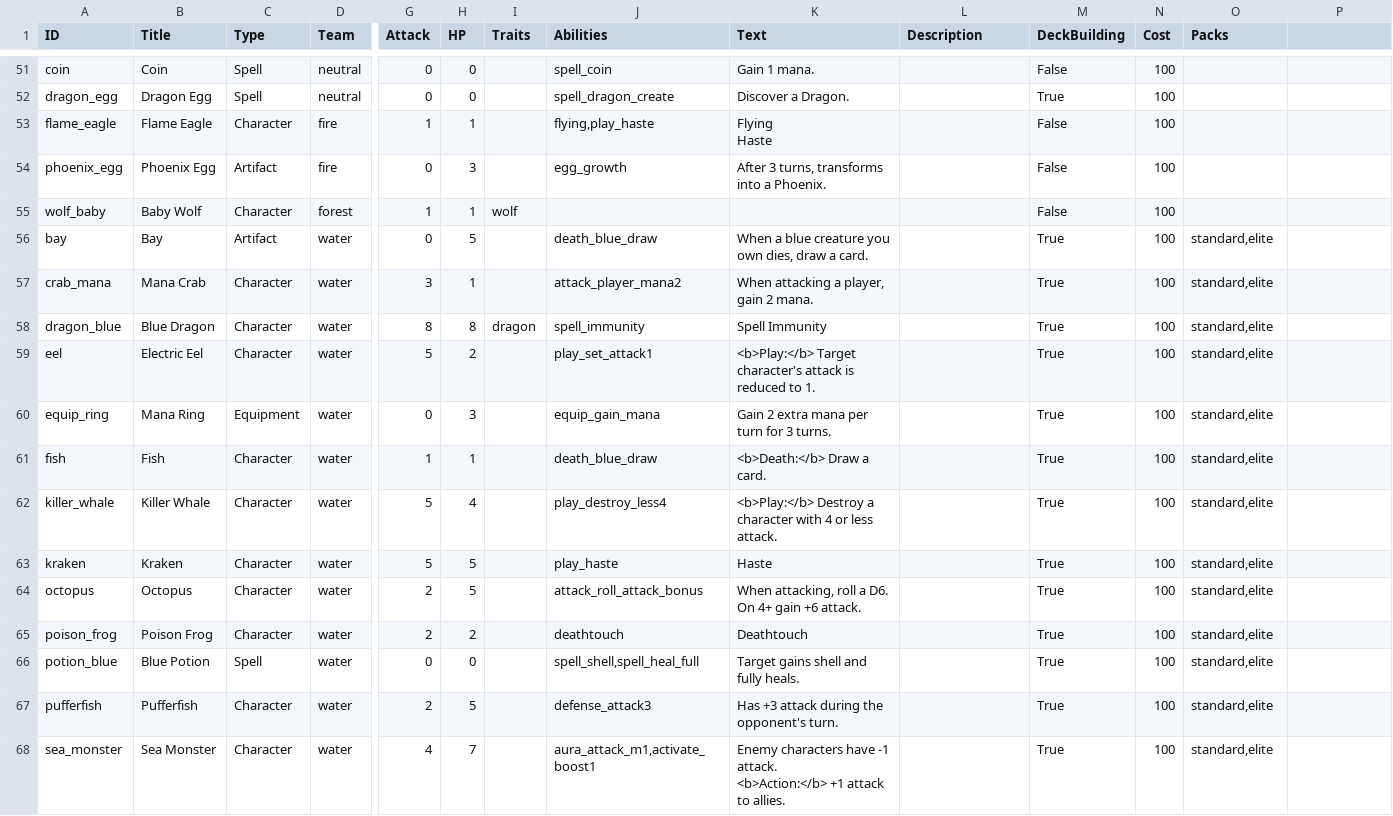
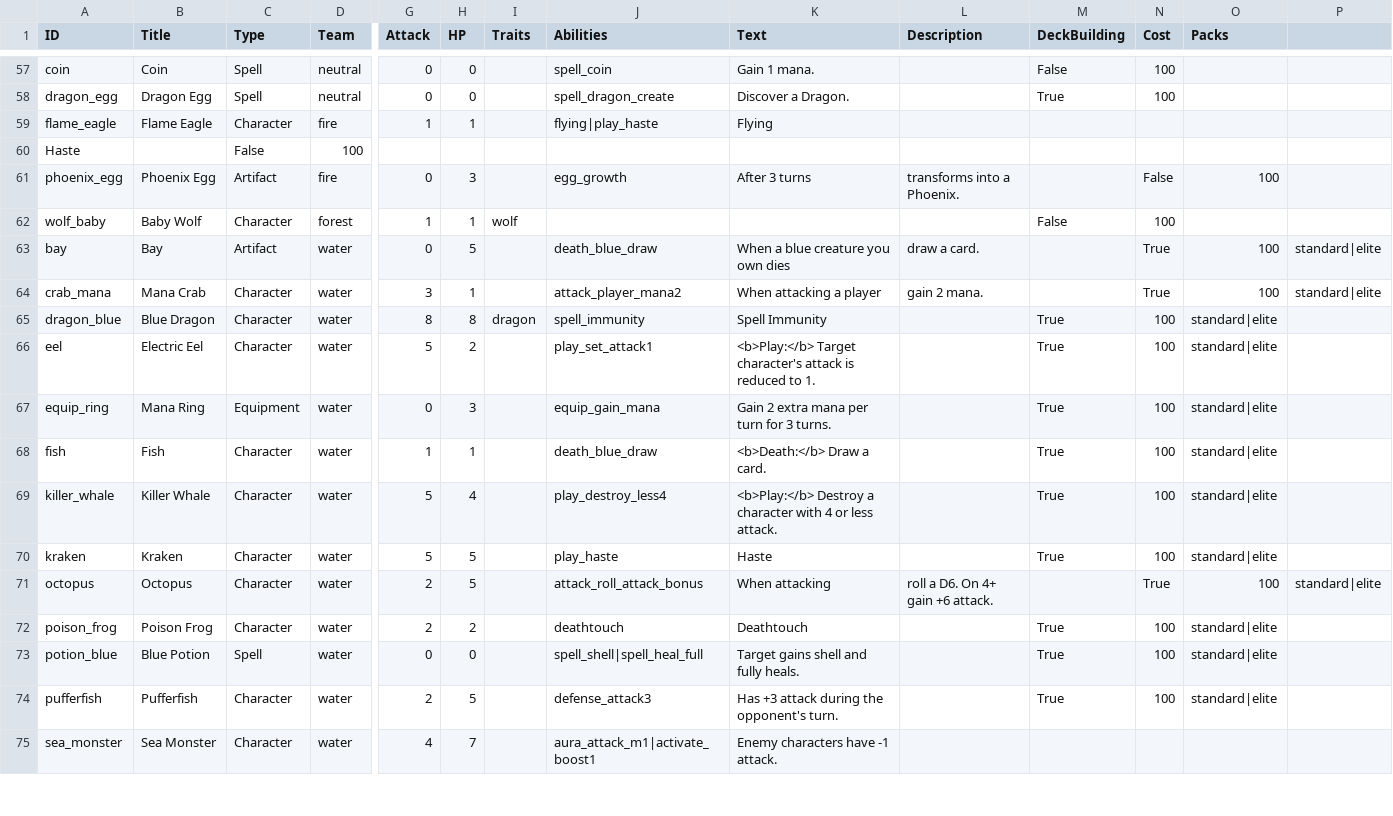
Before and after one commit to mafty-s/hex256, a CSV file: unity_client/Assets/Export/CardData.csv, drawn as a sheet; only a part is shown, gaps mark what is left out; addresses are those after the commit; rows hold the shown columns only; ↵ is a line break in a cell; the diff covers the shown part only; the diff names each change by its address in the sheet, - before the commit and + after, or states it on an @@ line.

```diff
--- a/unity_client/Assets/Export/CardData.csv
+++ b/unity_client/Assets/Export/CardData.csv
-J59 (Abilities): flying,play_haste
+J59 (Abilities): flying|play_haste
-K59 (Text): Flying ↵ Haste
+K59 (Text): Flying
-M59 (DeckBuilding): False
+M59 (DeckBuilding): (empty)
-N59 (Cost): 100
+N59 (Cost): (empty)
+row 60: Haste |  | False | 100
-K61 (Text): After 3 turns, transforms into a Phoenix.
+K61 (Text): After 3 turns
-L61 (Description): (empty)
+L61 (Description): transforms into a Phoenix.
-M61 (DeckBuilding): False
+M61 (DeckBuilding): (empty)
-N61 (Cost): 100
+N61 (Cost): False
-O61 (Packs): (empty)
+O61 (Packs): 100
-K63 (Text): When a blue creature you own dies, draw a card.
+K63 (Text): When a blue creature you own dies
-L63 (Description): (empty)
+L63 (Description): draw a card.
-M63:M64 (DeckBuilding): True
+M63:M64 (DeckBuilding): (empty)
-N63:N64 (Cost): 100
+N63:N64 (Cost): True
-O63:O64 (Packs): standard,elite
+O63:O64 (Packs): 100
-P63:P64: (empty)
+P63:P64: standard|elite
-K64 (Text): When attacking a player, gain 2 mana.
+K64 (Text): When attacking a player
-L64 (Description): (empty)
+L64 (Description): gain 2 mana.
-O65:O70 (Packs): standard,elite
+O65:O70 (Packs): standard|elite
-K71 (Text): When attacking, roll a D6. On 4+ gain +6 attack.
+K71 (Text): When attacking
-L71 (Description): (empty)
+L71 (Description): roll a D6. On 4+ gain +6 attack.
-M71 (DeckBuilding): True
+M71 (DeckBuilding): (empty)
-N71 (Cost): 100
+N71 (Cost): True
-O71 (Packs): standard,elite
+O71 (Packs): 100
-P71: (empty)
+P71: standard|elite
-O72:O74 (Packs): standard,elite
+O72:O74 (Packs): standard|elite
-J73 (Abilities): spell_shell,spell_heal_full
+J73 (Abilities): spell_shell|spell_heal_full
-J75 (Abilities): aura_attack_m1,activate_boost1
+J75 (Abilities): aura_attack_m1|activate_boost1
-K75 (Text): …-1 attack. ↵ <b>Action:</b> +1 attack to allies.
+K75 (Text): …-1 attack.
-M75 (DeckBuilding): True
+M75 (DeckBuilding): (empty)
-N75 (Cost): 100
+N75 (Cost): (empty)
-O75 (Packs): standard,elite
+O75 (Packs): (empty)
```
Also changed, not shown: 8 added rows and 120 edited cells elsewhere in this file, 1 other file.
